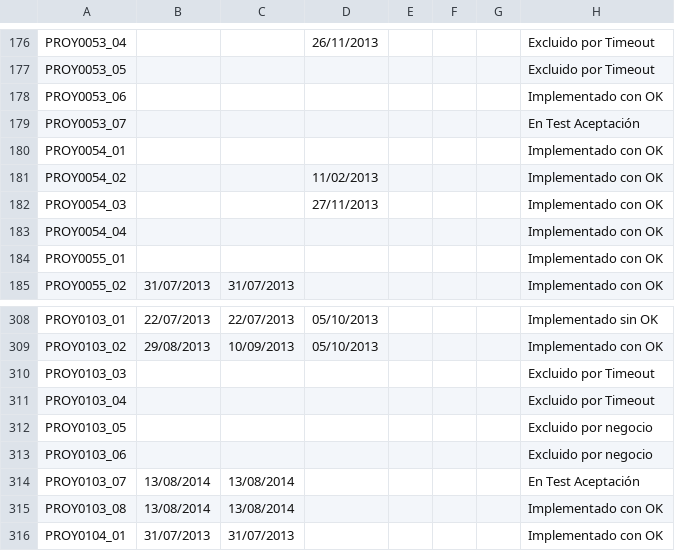
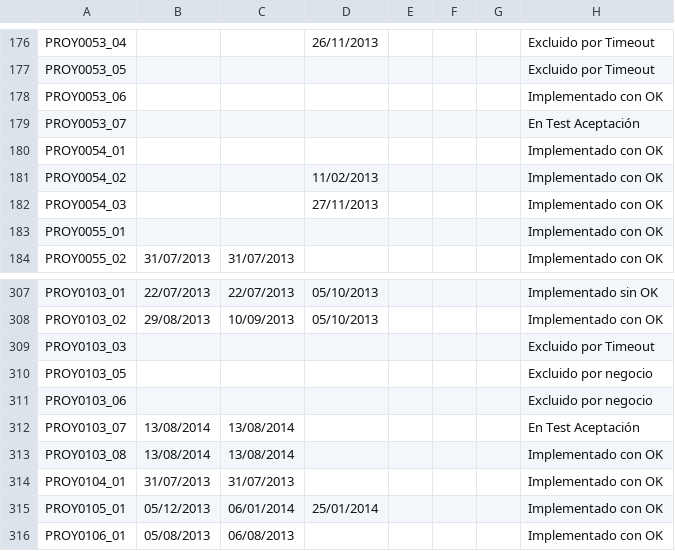
Before and after one commit to TipplerPhysics/gcs-areacliente, a CSV file: GCS/war/datadocs/conectividad____.csv, drawn as a sheet; only a part is shown, gaps mark what is left out; the shorter side is filled out with more unchanged rows.

```diff
--- a/GCS/war/datadocs/conectividad____.csv
+++ b/GCS/war/datadocs/conectividad____.csv
@@ -182,3 +182,2 @@ PROY0054_02;;;11/02/2013;;;;Implementado con OK;;; ; ; ; ;
 PROY0054_03;;;27/11/2013;;;;Implementado con OK;;; ; ; ; ;
-PROY0054_04;;;;;;;Implementado con OK;;; ; ; ; ;
 PROY0055_01;;;;;;;Implementado con OK;;; ; ; ; ;
@@ -310,3 +309,2 @@ PROY0103_02;29/08/2013;10/09/2013;05/10/2013;;;;Implementado con OK;;; ; ; ; ;
 PROY0103_03;;;;;;;Excluido por Timeout;;; ; ; ; ;
-PROY0103_04;;;;;;;Excluido por Timeout;;; ; ; ; ;
 PROY0103_05;;;;;;;Excluido por negocio;;; ; ; ; ;
```
Also changed, not shown: GCS/war/datadocs/coste2.csv, GCS/war/datadocs/coste____.csv, 18 other files.
